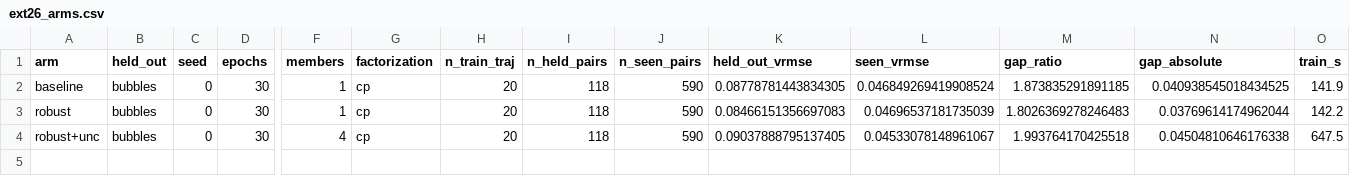
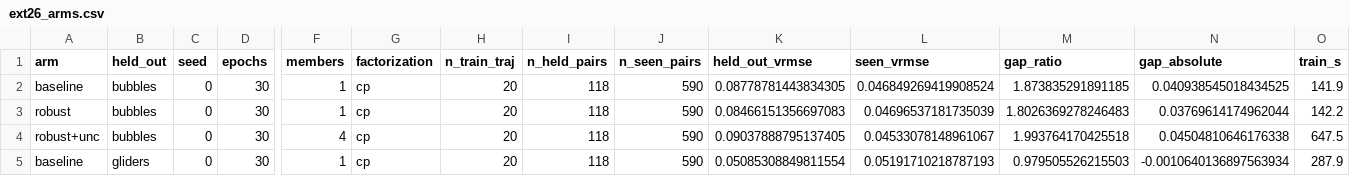
Before and after one commit to AIscend-Research/litefno-extension, a CSV file: results/pilot/ext26_arms.csv, drawn as a sheet; only a part is shown, gaps mark what is left out; rows hold the shown columns only; the diff names each change by its address in the sheet, - before the commit and + after, or states it on an @@ line.

Commit message:
aug-17-2-jun

```diff
--- a/results/pilot/ext26_arms.csv
+++ b/results/pilot/ext26_arms.csv
+row 5: baseline | gliders | 0 | 30 | 1 | cp | 20 | 118 | 590 | 0.05085308849811554 | 0.05191710218787193 | 0.979505526215503 | -0.0010640136897563934 | 287.9
```
